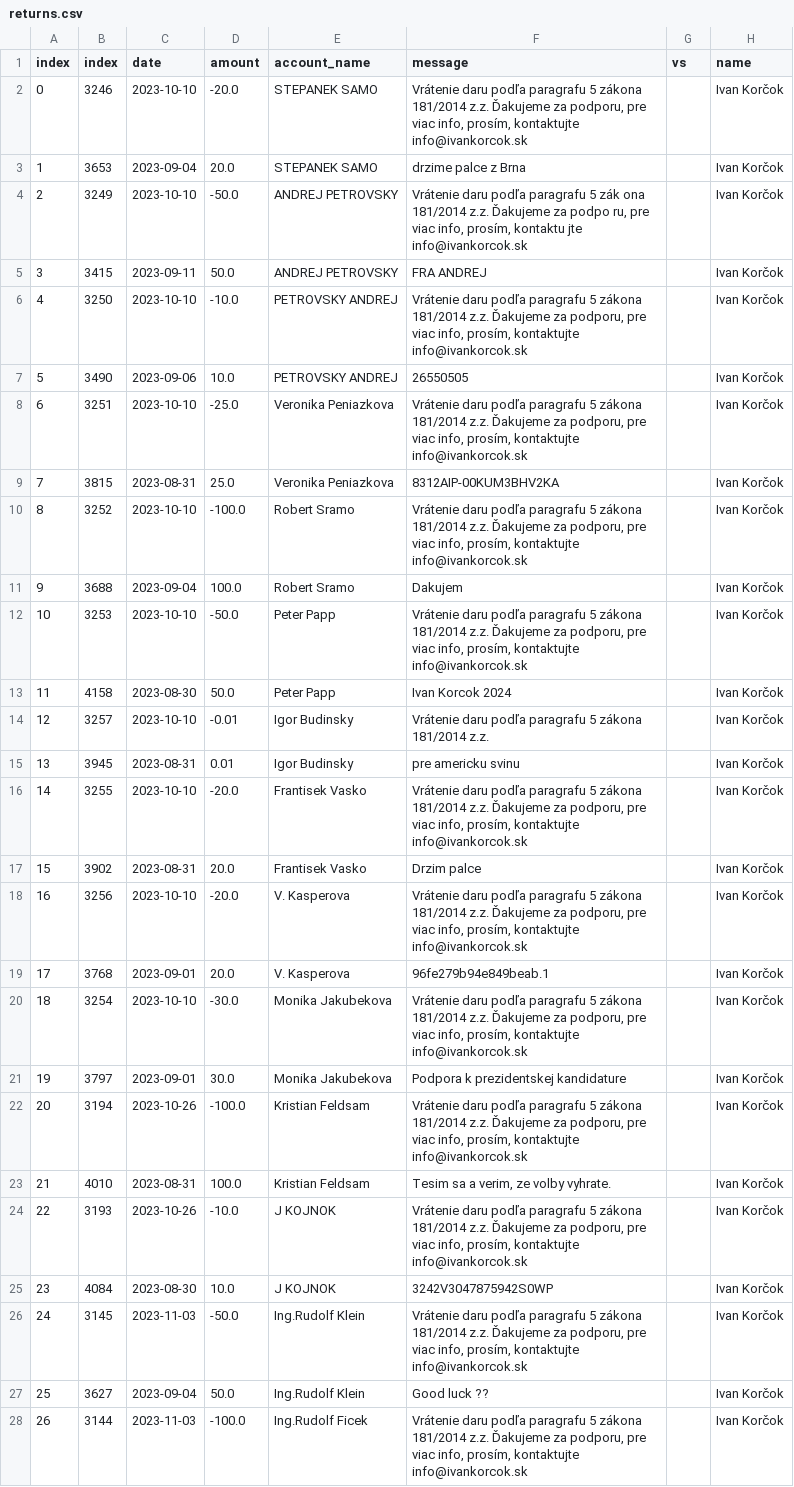
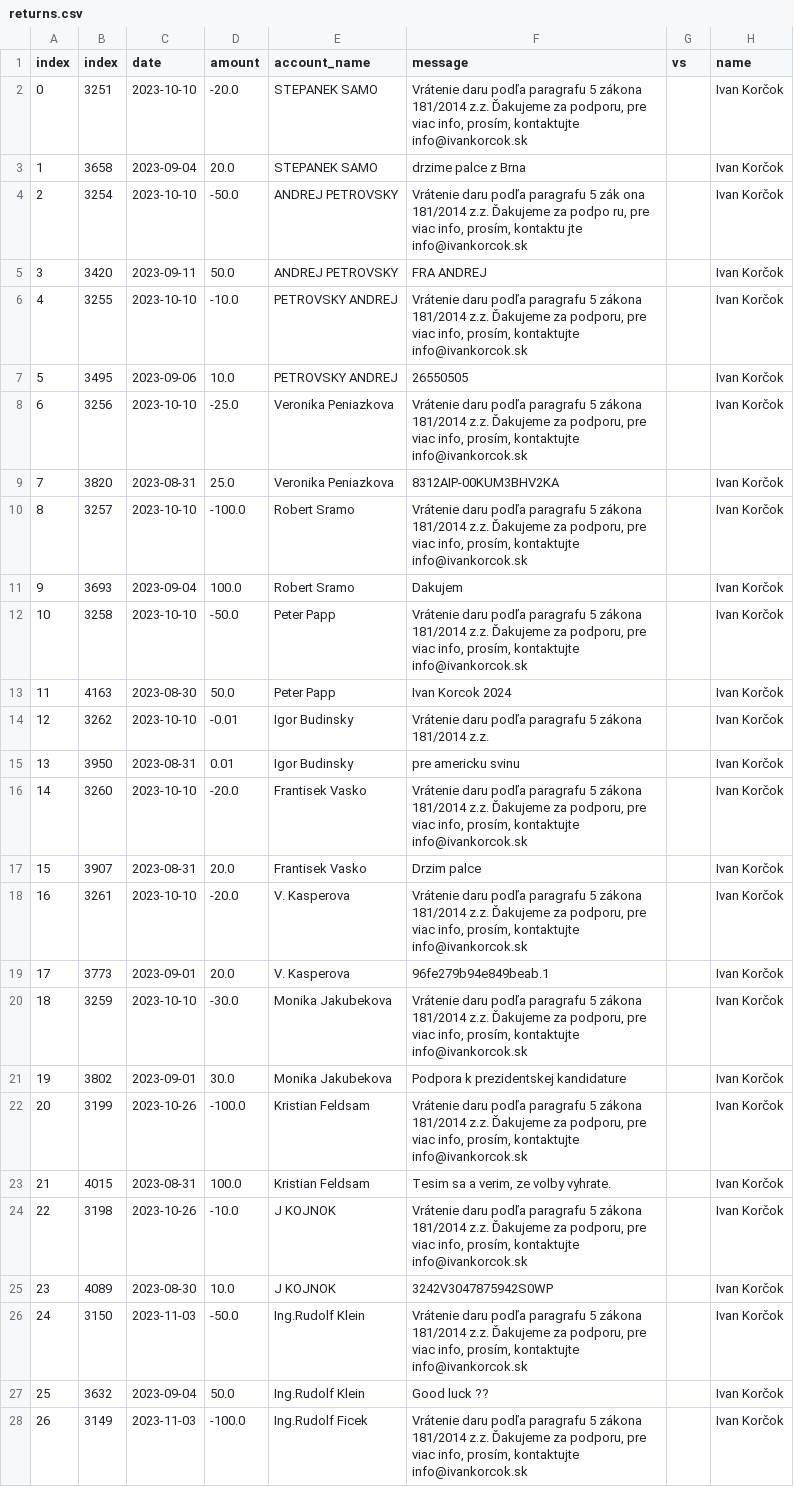
Before and after one commit to matusv/presidential-elections-slovakia-2024, a CSV file: returns.csv, drawn as a sheet; only a part is shown; the diff covers the shown part only; the diff names each change by its address in the sheet, - before the commit and + after, or states it on an @@ line.

```diff
--- a/returns.csv
+++ b/returns.csv
-B2 (index): 3246
+B2 (index): 3251
-B3 (index): 3653
+B3 (index): 3658
-B4 (index): 3249
+B4 (index): 3254
-B5 (index): 3415
+B5 (index): 3420
-B6 (index): 3250
+B6 (index): 3255
-B7 (index): 3490
+B7 (index): 3495
-B8 (index): 3251
+B8 (index): 3256
-B9 (index): 3815
+B9 (index): 3820
-B10 (index): 3252
+B10 (index): 3257
-B11 (index): 3688
+B11 (index): 3693
-B12 (index): 3253
+B12 (index): 3258
-B13 (index): 4158
+B13 (index): 4163
-B14 (index): 3257
+B14 (index): 3262
-B15 (index): 3945
+B15 (index): 3950
-B16 (index): 3255
+B16 (index): 3260
-B17 (index): 3902
+B17 (index): 3907
-B18 (index): 3256
+B18 (index): 3261
-B19 (index): 3768
+B19 (index): 3773
-B20 (index): 3254
+B20 (index): 3259
-B21 (index): 3797
+B21 (index): 3802
-B22 (index): 3194
+B22 (index): 3199
-B23 (index): 4010
+B23 (index): 4015
-B24 (index): 3193
+B24 (index): 3198
-B25 (index): 4084
+B25 (index): 4089
-B26 (index): 3145
+B26 (index): 3150
-B27 (index): 3627
+B27 (index): 3632
-B28 (index): 3144
+B28 (index): 3149
```
Also changed, not shown: 43 edited cells elsewhere in this file, accounts/Ivan Korčok 5206616575.csv, accounts/Krisztián Forró 8db6a6bd6f.csv, 2 other files.
